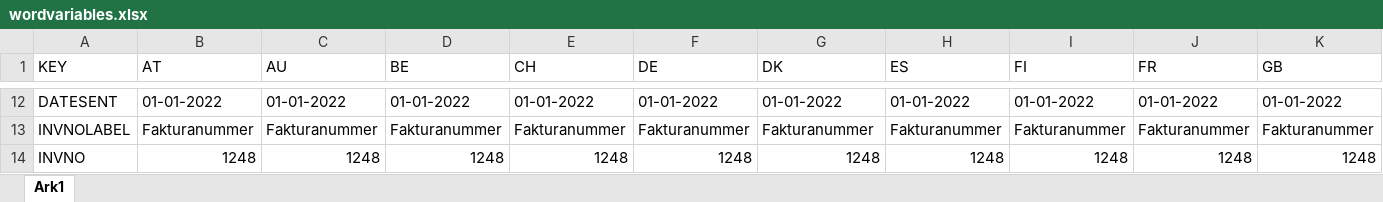
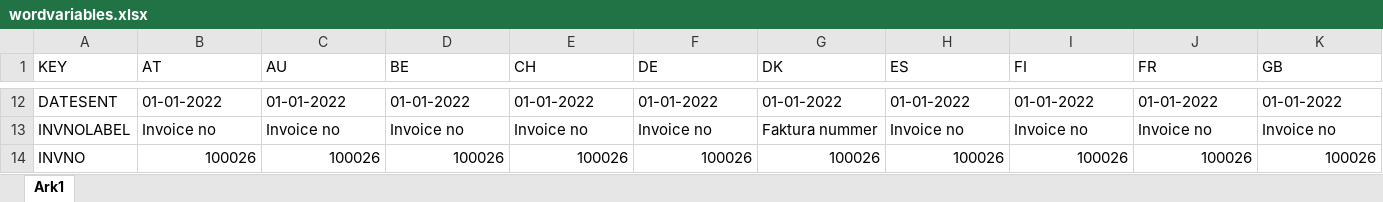
Before and after one commit to hanusatv/peppolgenerator, an Excel workbook: files/inv 2/wordvariables.xlsx, sheet Ark1, drawn as a sheet; only a part is shown, gaps mark what is left out; values as stored, in another font and other column widths than the file's, no borders; the diff covers the shown part only; the diff names each change by its address in the sheet, - before the commit and + after, or states it on an @@ line.

```diff
--- a/files/inv 2/wordvariables.xlsx (sheet Ark1)
+++ b/files/inv 2/wordvariables.xlsx (sheet Ark1)
-B13 (AT): Fakturanummer
+B13 (AT): Invoice no
-C13 (AU): Fakturanummer
+C13 (AU): Invoice no
-D13 (BE): Fakturanummer
+D13 (BE): Invoice no
-E13 (CH): Fakturanummer
+E13 (CH): Invoice no
-F13 (DE): Fakturanummer
+F13 (DE): Invoice no
-G13 (DK): Fakturanummer
+G13 (DK): Faktura nummer
-H13 (ES): Fakturanummer
+H13 (ES): Invoice no
-I13 (FI): Fakturanummer
+I13 (FI): Invoice no
-J13 (FR): Fakturanummer
+J13 (FR): Invoice no
-K13 (GB): Fakturanummer
+K13 (GB): Invoice no
-B14 (AT): 1248
+B14 (AT): 100026
-C14 (AU): 1248
+C14 (AU): 100026
-D14 (BE): 1248
+D14 (BE): 100026
-E14 (CH): 1248
+E14 (CH): 100026
-F14 (DE): 1248
+F14 (DE): 100026
-G14 (DK): 1248
+G14 (DK): 100026
-H14 (ES): 1248
+H14 (ES): 100026
-I14 (FI): 1248
+I14 (FI): 100026
-J14 (FR): 1248
+J14 (FR): 100026
-K14 (GB): 1248
+K14 (GB): 100026
```
Also changed, not shown: 13 added rows and 171 edited cells elsewhere in this sheet, 4 other files.
